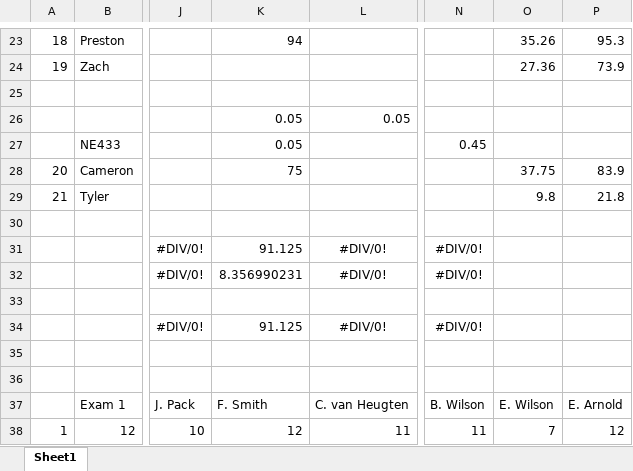
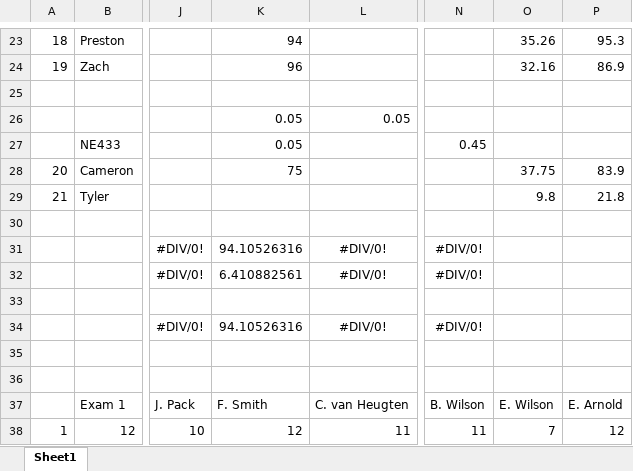
Before and after one commit to benbeeler/TEACHING, an Excel workbook: Nuclear_Fuel_Performance/NE533_Spring2026/grading.xlsx, sheet Sheet1, drawn as a sheet; only a part is shown, gaps mark what is left out; values as stored, in another font and other column widths than the file's, no borders; the diff covers the shown part only; the diff names each change by its address in the sheet, - before the commit and + after, or states it on an @@ line.

```diff
--- a/Nuclear_Fuel_Performance/NE533_Spring2026/grading.xlsx (sheet Sheet1)
+++ b/Nuclear_Fuel_Performance/NE533_Spring2026/grading.xlsx (sheet Sheet1)
-K24: (empty)
+K24: 96
-O24: 27.36
+O24: 32.16
-P24: 73.9
+P24: 86.9
-K31: 91.125
+K31: 94.10526316
-K32: 8.356990231
+K32: 6.410882561
-K34: 91.125
+K34: 94.10526316
```
Also changed, not shown: 30 edited cells elsewhere in this sheet, 1 other file.
